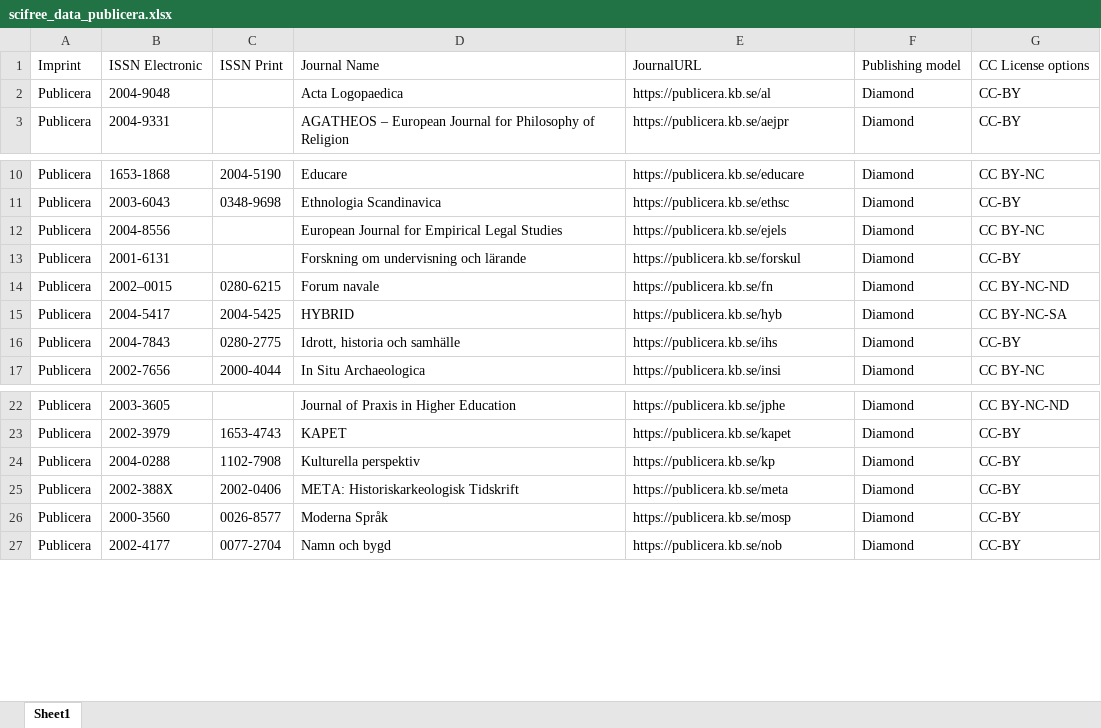
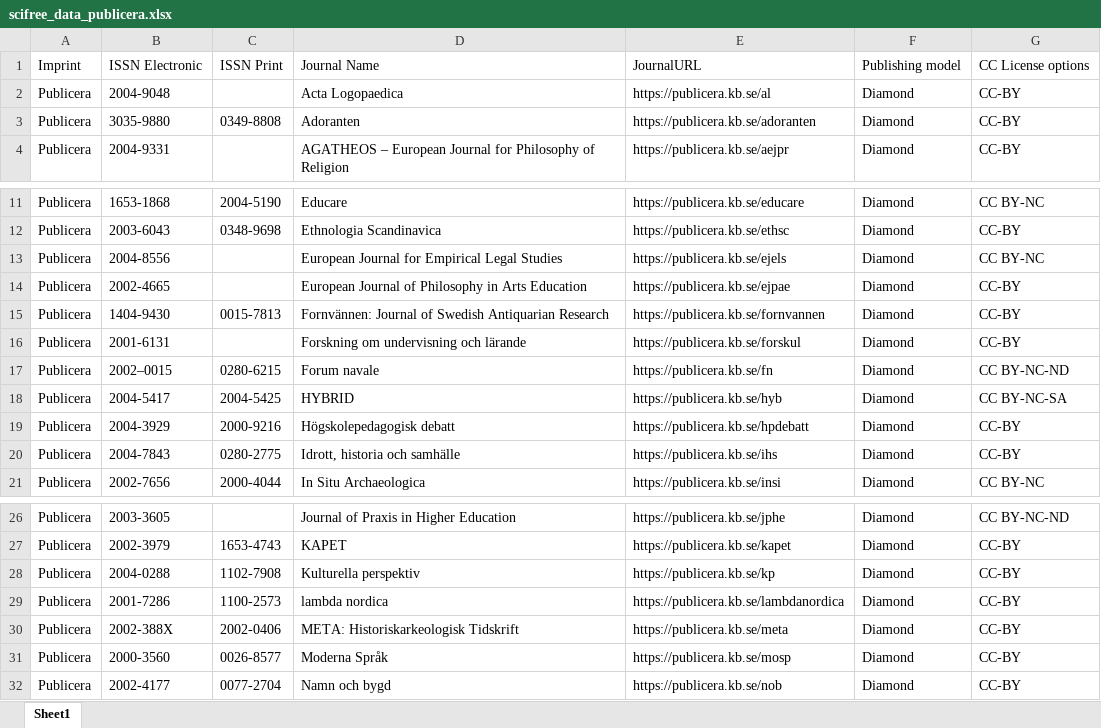
Before and after one commit to Kungbib/oa-tskr, an Excel workbook: Bibsam_tidskriftslistor/scifree_data_publicera.xlsx, sheet Sheet1, drawn as a sheet; only a part is shown, gaps mark what is left out; values as stored, in another font and other column widths than the file's, no borders; table styles not drawn; the diff names each change by its address in the sheet, - before the commit and + after, or states it on an @@ line.

```diff
--- a/Bibsam_tidskriftslistor/scifree_data_publicera.xlsx (sheet Sheet1)
+++ b/Bibsam_tidskriftslistor/scifree_data_publicera.xlsx (sheet Sheet1)
+row 3: Publicera | 3035-9880 | 0349-8808 | Adoranten | https://publicera.kb.se/adoranten | Diamond | CC-BY
+row 14: Publicera | 2002-4665 |  | European Journal of Philosophy in Arts Education | https://publicera.kb.se/ejpae | Diamond | CC-BY
+row 15: Publicera | 1404-9430 | 0015-7813 | Fornvännen: Journal of Swedish Antiquarian Research | https://publicera.kb.se/fornvannen | Diamond | CC-BY
+row 19: Publicera | 2004-3929 | 2000-9216 | Högskolepedagogisk debatt | https://publicera.kb.se/hpdebatt | Diamond | CC-BY
+row 29: Publicera | 2001-7286 | 1100-2573 | lambda nordica | https://publicera.kb.se/lambdanordica | Diamond | CC-BY
```
Also changed, not shown: Bibsam_tidskriftslistor/Uppdateringar/Tidskriftslistor_ändringar_2026.xlsx, Bibsam_tidskriftslistor/scifree_data_bristol.xlsx, 4 other files.
